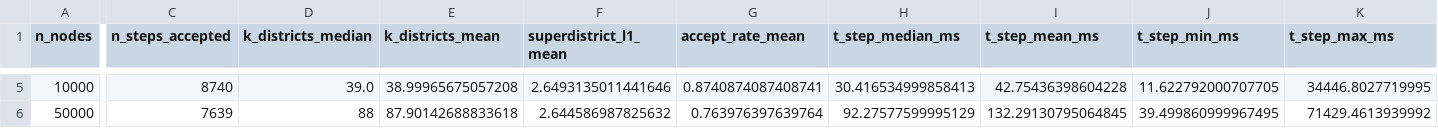
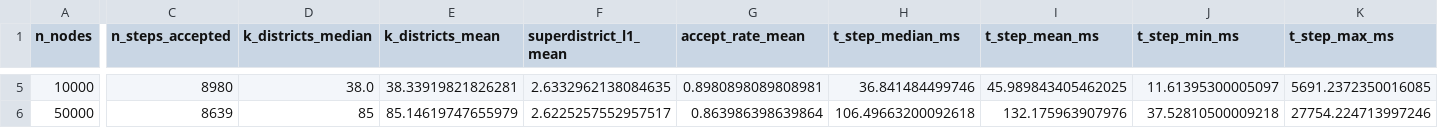
Before and after one commit to kirtisoglu/London-Ambulance-Service-System, a CSV file: falcomchain_experiments/scalability/results/summary.csv, drawn as a sheet; only a part is shown, gaps mark what is left out; the diff covers the shown part only; the diff names each change by its address in the sheet, - before the commit and + after, or states it on an @@ line.

```diff
--- a/falcomchain_experiments/scalability/results/summary.csv
+++ b/falcomchain_experiments/scalability/results/summary.csv
-C5 (n_steps_accepted): 8740
+C5 (n_steps_accepted): 8980
-D5 (k_districts_median): 39.0
+D5 (k_districts_median): 38.0
-E5 (k_districts_mean): 38.99965675057208
+E5 (k_districts_mean): 38.33919821826281
-F5 (superdistrict_l1_mean): 2.6493135011441646
+F5 (superdistrict_l1_mean): 2.6332962138084635
-G5 (accept_rate_mean): 0.8740874087408741
+G5 (accept_rate_mean): 0.8980898089808981
-H5 (t_step_median_ms): 30.416534999858413
+H5 (t_step_median_ms): 36.841484499746
-I5 (t_step_mean_ms): 42.75436398604228
+I5 (t_step_mean_ms): 45.989843405462025
-J5 (t_step_min_ms): 11.622792000707705
+J5 (t_step_min_ms): 11.61395300005097
-K5 (t_step_max_ms): 34446.8027719995
+K5 (t_step_max_ms): 5691.2372350016085
-C6 (n_steps_accepted): 7639
+C6 (n_steps_accepted): 8639
-D6 (k_districts_median): 88
+D6 (k_districts_median): 85
-E6 (k_districts_mean): 87.90142688833618
+E6 (k_districts_mean): 85.14619747655979
-F6 (superdistrict_l1_mean): 2.644586987825632
+F6 (superdistrict_l1_mean): 2.6225257552957517
-G6 (accept_rate_mean): 0.763976397639764
+G6 (accept_rate_mean): 0.863986398639864
-H6 (t_step_median_ms): 92.27577599995129
+H6 (t_step_median_ms): 106.49663200092618
-I6 (t_step_mean_ms): 132.29130795064845
+I6 (t_step_mean_ms): 132.175963907976
-J6 (t_step_min_ms): 39.499860999967495
+J6 (t_step_min_ms): 37.52810500009218
-K6 (t_step_max_ms): 71429.4613939992
+K6 (t_step_max_ms): 27754.224713997246
```
Also changed, not shown: 39 edited cells elsewhere in this file, 36 other files.
